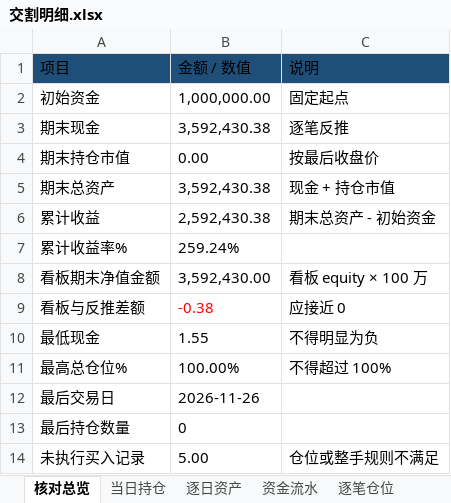
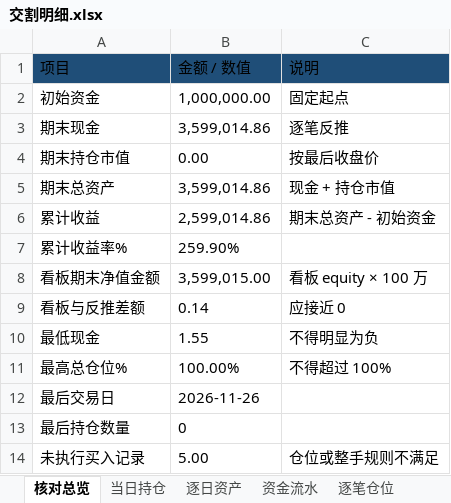
Before and after one commit to nancybhc/ma-cycle3-backtest, an Excel workbook: downloads/交割明细.xlsx, sheet 核对总览, drawn as a sheet; values as stored, in another font and other column widths than the file's, no borders; the diff names each change by its address in the sheet, - before the commit and + after, or states it on an @@ line.

```diff
--- a/downloads/交割明细.xlsx (sheet 核对总览)
+++ b/downloads/交割明细.xlsx (sheet 核对总览)
-B3 (金额 / 数值): 3,592,430.38
+B3 (金额 / 数值): 3,599,014.86
-B5 (金额 / 数值): 3,592,430.38
+B5 (金额 / 数值): 3,599,014.86
-B6 (金额 / 数值): 2,592,430.38
+B6 (金额 / 数值): 2,599,014.86
-B7 (金额 / 数值): 259.24%
+B7 (金额 / 数值): 259.90%
-B8 (金额 / 数值): 3,592,430.00
+B8 (金额 / 数值): 3,599,015.00
-B9 (金额 / 数值): -0.38
+B9 (金额 / 数值): 0.14
-B9 text colour: #FF0000
+B9 text colour: black
```
Also changed, not shown: sheet 资金流水, sheet 逐笔仓位, sheet 逐日资产, sheet 当日持仓, 3 other files.
